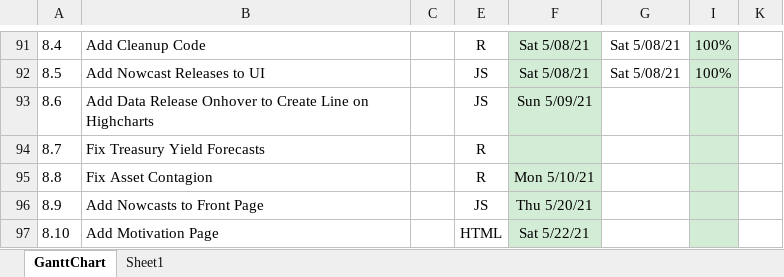
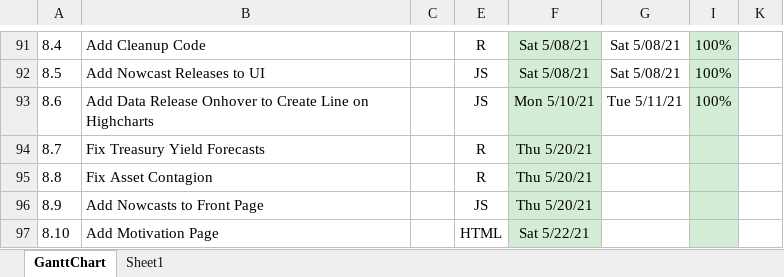
Before and after one commit to bongohead/econforecasting-r, an Excel workbook: ECONFORECASTING PM.xlsx, sheet GanttChart, drawn as a sheet; only a part is shown, gaps mark what is left out; values as stored, in another font and other column widths than the file's, no borders; charts and pictures and conditional formats not drawn; the diff names each change by its address in the sheet, - before the commit and + after, or states it on an @@ line.

Commit message:
Updated PM (v0.13)

```diff
--- a/ECONFORECASTING PM.xlsx (sheet GanttChart)
+++ b/ECONFORECASTING PM.xlsx (sheet GanttChart)
-F93: Sun 5/09/21
+F93: Mon 5/10/21
-G93: (empty)
+G93: Tue 5/11/21
-I93: (empty)
+I93: 100%
-F94: (empty)
+F94: Thu 5/20/21
-F95: Mon 5/10/21
+F95: Thu 5/20/21
```
